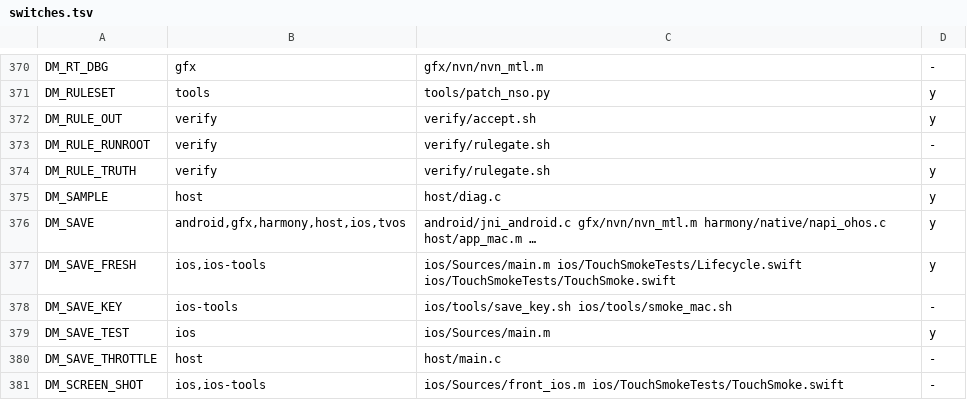
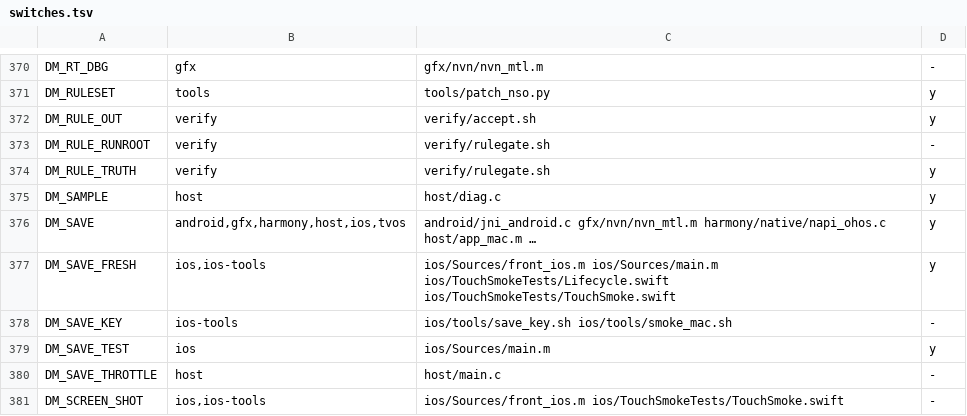
Before and after one commit to PowerBeef/d2r-metal, a TSV file: dm/switches.tsv, drawn as a sheet; only a part is shown, gaps mark what is left out.

```diff
--- a/dm/switches.tsv
+++ b/dm/switches.tsv
@@ -376,3 +376,3 @@ DM_SAMPLE	host	host/diag.c	y
 DM_SAVE	android,gfx,harmony,host,ios,tvos	android/jni_android.c gfx/nvn/nvn_mtl.m harmony/native/napi_ohos.c host/app_mac.m …	y
-DM_SAVE_FRESH	ios,ios-tools	ios/Sources/main.m ios/TouchSmokeTests/Lifecycle.swift ios/TouchSmokeTests/TouchSmoke.swift	y
+DM_SAVE_FRESH	ios,ios-tools	ios/Sources/front_ios.m ios/Sources/main.m ios/TouchSmokeTests/Lifecycle.swift ios/TouchSmokeTests/TouchSmoke.swift	y
 DM_SAVE_KEY	ios-tools	ios/tools/save_key.sh ios/tools/smoke_mac.sh	-
```
Also changed, not shown: 6 other files.
